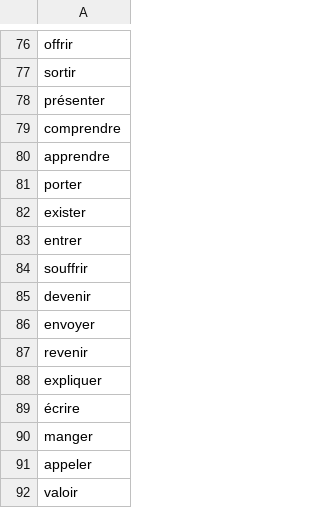
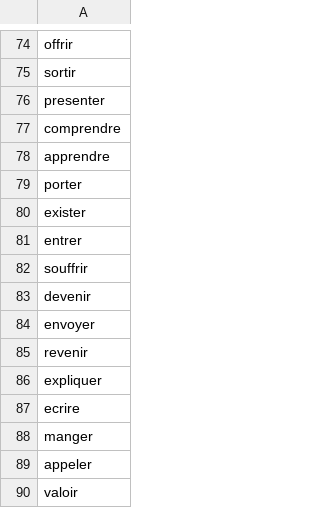
Before and after one commit to davidfnr/verbes, a CSV file: 100verbes.csv, drawn as a sheet; only a part is shown, gaps mark what is left out; addresses are those after the commit; the diff covers the shown part only; the diff names each change by its address in the sheet, - before the commit and + after, or states it on an @@ line.

```diff
--- a/100verbes.csv
+++ b/100verbes.csv
-A76: présenter
+A76: presenter
-A87: écrire
+A87: ecrire
```
Also changed, not shown: 2 removed rows and 6 edited cells elsewhere in this file.
